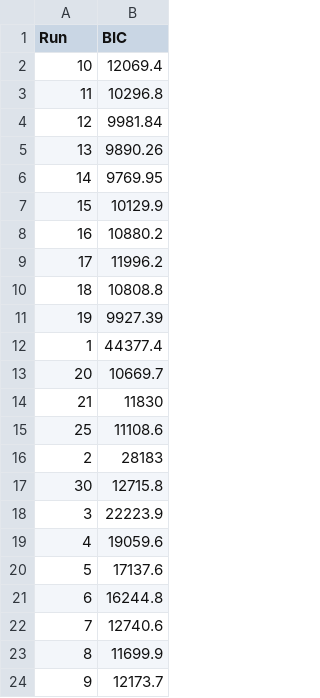
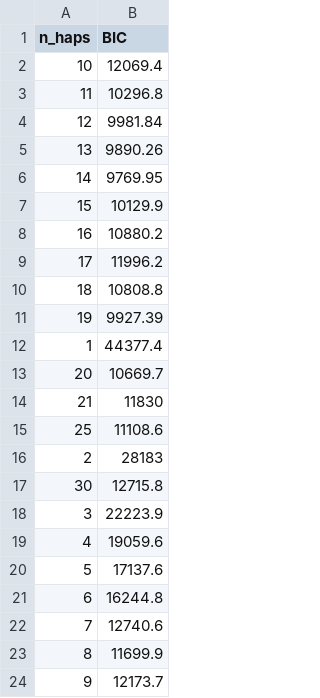
Before and after one commit to ewanwsmith/RSV_haplotype_reconstruction, a CSV file: data/VeTrans/by_protein/n_haps_F/extracted_bic.csv, drawn as a sheet.

Commit message:
run extract_bic.sh

```diff
--- a/data/VeTrans/by_protein/n_haps_F/extracted_bic.csv
+++ b/data/VeTrans/by_protein/n_haps_F/extracted_bic.csv
@@ -1,2 +1,2 @@
-Run,BIC
+n_haps,BIC
 10,12069.4
```
Also changed, not shown: 1 other file.
